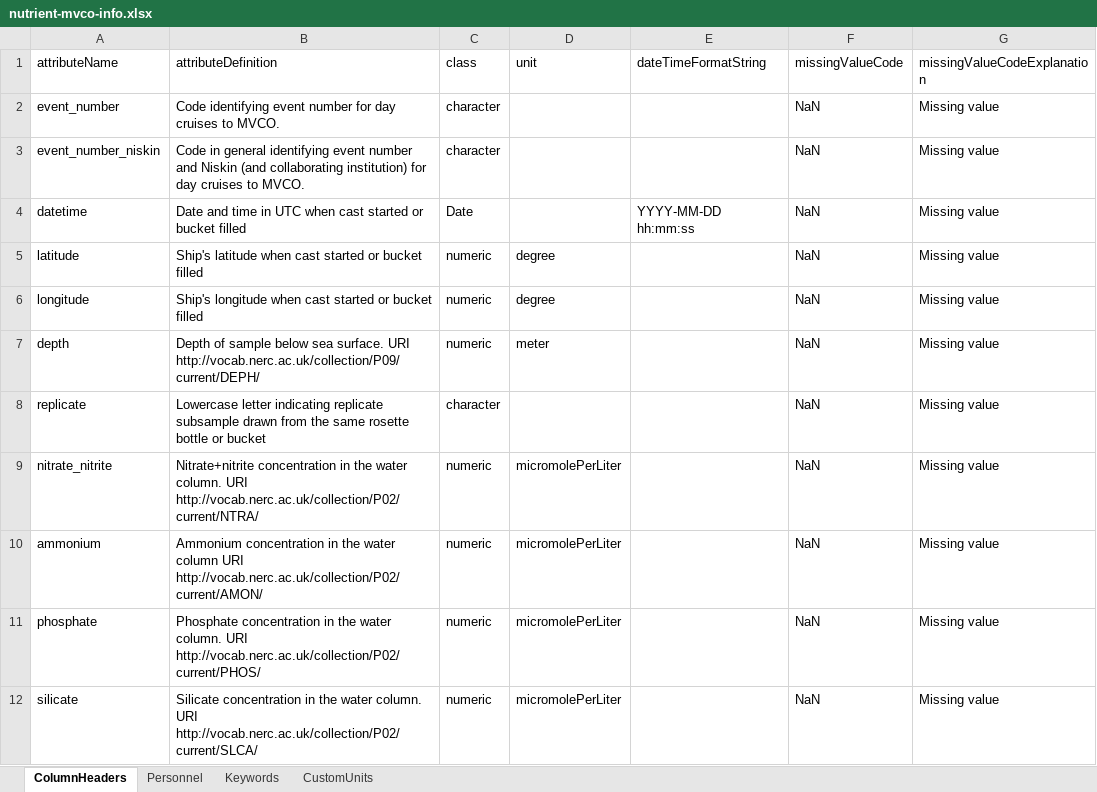
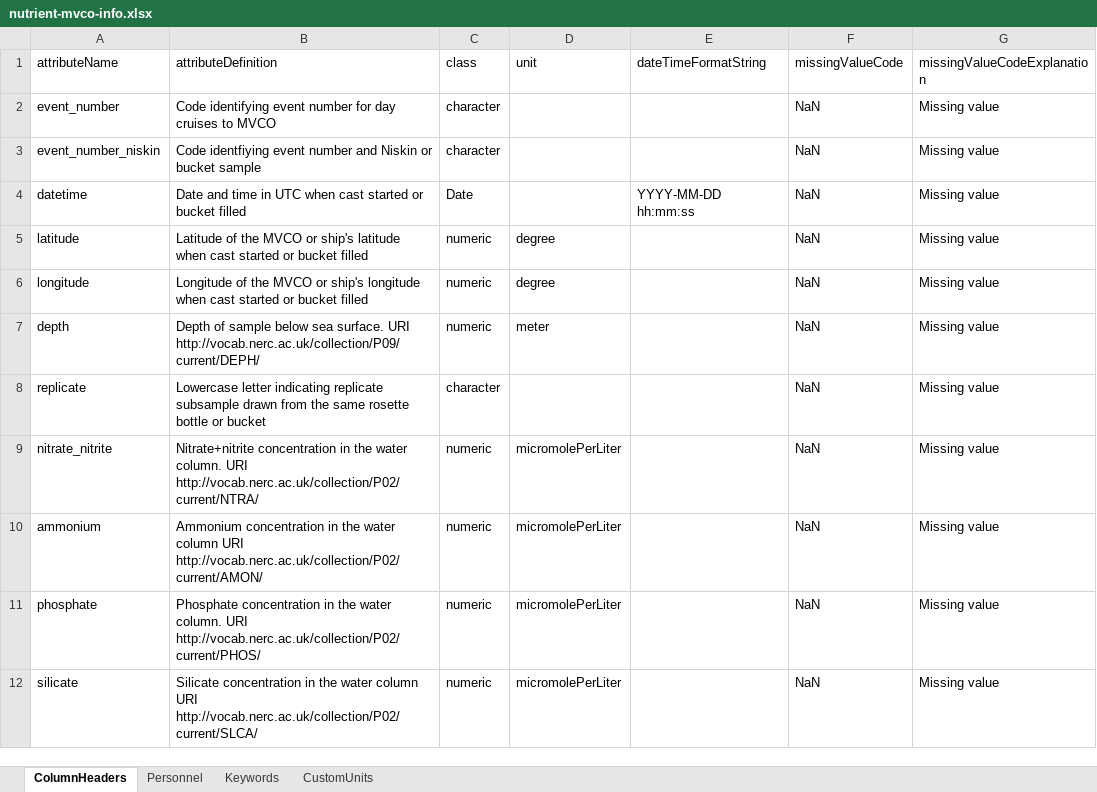
Before and after one commit to WHOIGit/nes-lter-nutrient, an Excel workbook: nutrient-mvco-info.xlsx, sheet ColumnHeaders, drawn as a sheet; values as stored, in another font and other column widths than the file's, no borders; the diff names each change by its address in the sheet, - before the commit and + after, or states it on an @@ line.

```diff
--- a/nutrient-mvco-info.xlsx (sheet ColumnHeaders)
+++ b/nutrient-mvco-info.xlsx (sheet ColumnHeaders)
-B2 (attributeDefinition): …cruises to MVCO.
+B2 (attributeDefinition): …cruises to MVCO
-B3 (attributeDefinition): Code in general identifying event number and Niskin (and collaborating institution) for day cruises to MVCO.
+B3 (attributeDefinition): Code identfiying event number and Niskin or bucket sample
-B5 (attributeDefinition): Ship's latitude when…
+B5 (attributeDefinition): Latitude of the MVCO or ship's latitude when…
-B6 (attributeDefinition): Ship's longitude when…
+B6 (attributeDefinition): Longitude of the MVCO or ship's longitude when…
-B12 (attributeDefinition): …the water column. URI http://vocab.nerc.ac.uk/collection/P02/current/SLCA/
+B12 (attributeDefinition): …the water column URI http://vocab.nerc.ac.uk/collection/P02/current/SLCA/
```
Also changed, not shown: version_comparison.xlsx, 4 other files.
